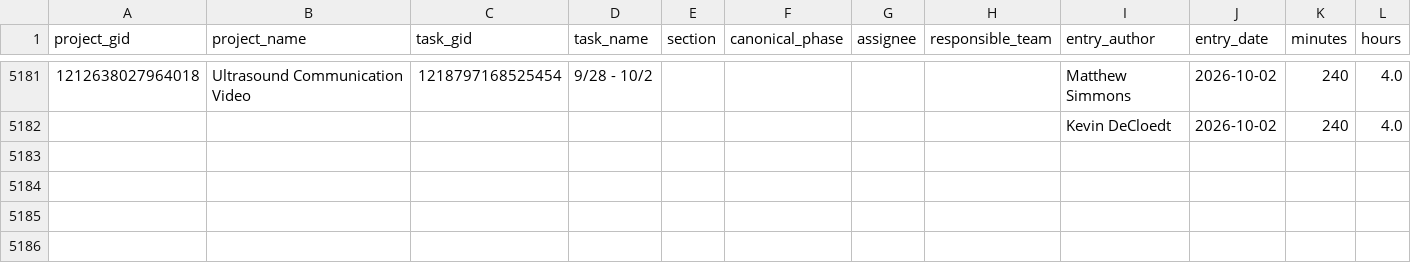
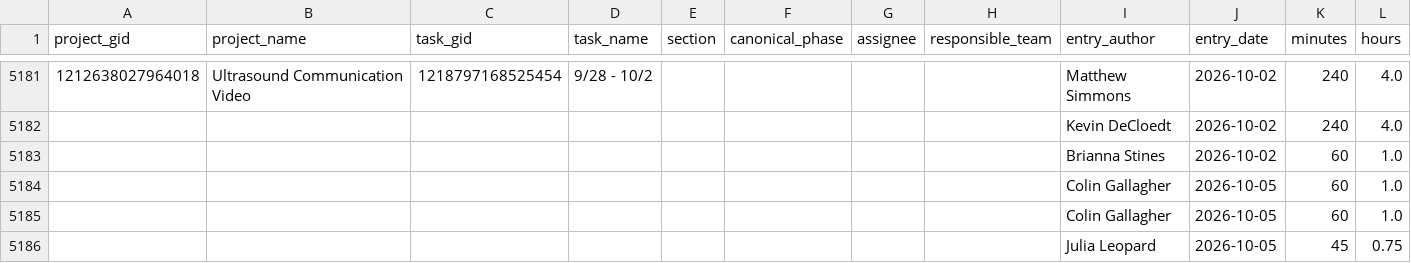
Before and after one commit to ND-Learning/FacultyOnboardingGuide, a CSV file: data_all/timesheet_ws.csv, drawn as a sheet; only a part is shown, gaps mark what is left out.

```diff
--- a/data_all/timesheet_ws.csv
+++ b/data_all/timesheet_ws.csv
@@ -5182 +5182,5 @@ project_gid,project_name,task_gid,task_name,section,canonical_phase,assignee,res
 ,,,,,,,,Kevin DeCloedt,2026-10-02,240,4.0
+,,,,,,,,Brianna Stines,2026-10-02,60,1.0
+,,,,,,,,Colin Gallagher,2026-10-05,60,1.0
+,,,,,,,,Colin Gallagher,2026-10-05,60,1.0
+,,,,,,,,Julia Leopard,2026-10-05,45,0.75
```
Also changed, not shown: data_all/phase_summary.csv, data_all/project_custom_fields.csv, 7 other files.
